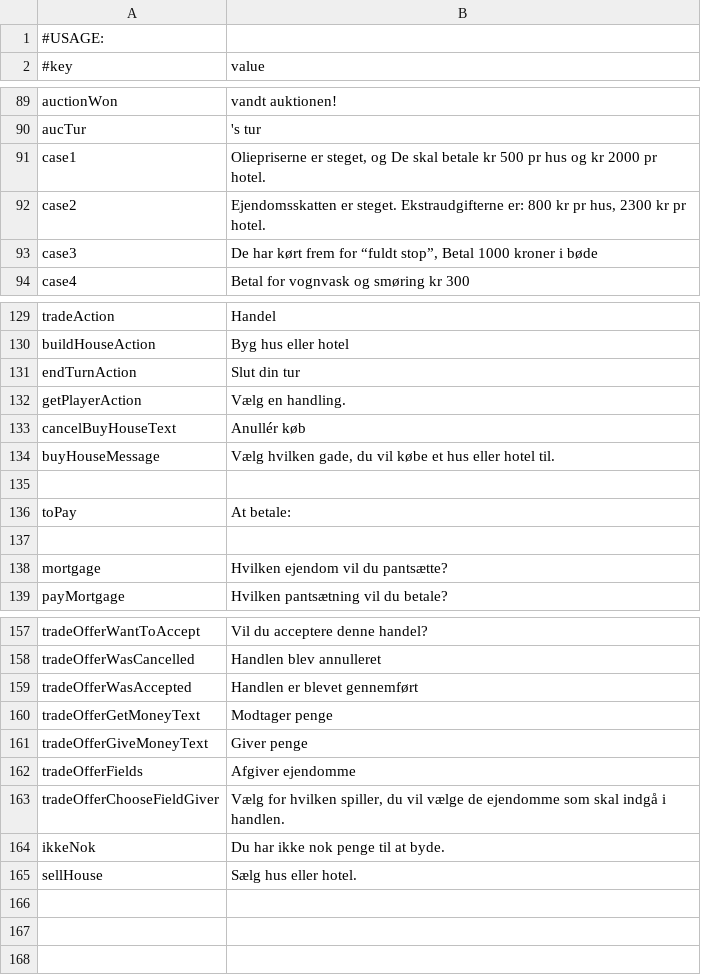
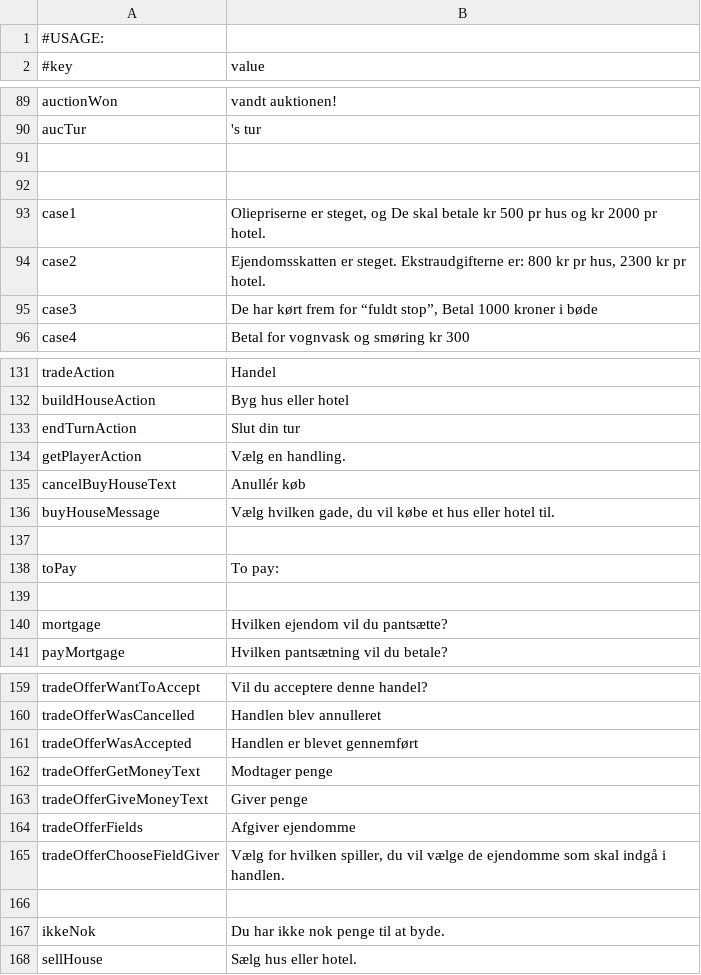
Before and after one commit to Magnusrk/G16.Matador, a CSV file: src/main/resources/LanguagePacks/da.csv, drawn as a sheet; only a part is shown, gaps mark what is left out.

```diff
--- a/src/main/resources/LanguagePacks/da.csv
+++ b/src/main/resources/LanguagePacks/da.csv
@@ -90,2 +90,4 @@ auctionWon; vandt auktionen!
 aucTur; 's tur
+
+
 case1;Oliepriserne er steget, og De skal betale kr 500 pr hus og kr 2000 pr hotel.
@@ -135,3 +137,3 @@ buyHouseMessage; Vælg hvilken gade, du vil købe et hus eller hotel til.
 
-toPay;At betale:
+toPay;To pay:
 
@@ -163,2 +165,3 @@ tradeOfferFields; Afgiver ejendomme
 tradeOfferChooseFieldGiver; Vælg for hvilken spiller, du vil vælge de ejendomme som skal indgå i handlen.
+
 ikkeNok; Du har ikke nok penge til at byde.
```
Also changed, not shown: src/main/resources/LanguagePacks/en.csv.
